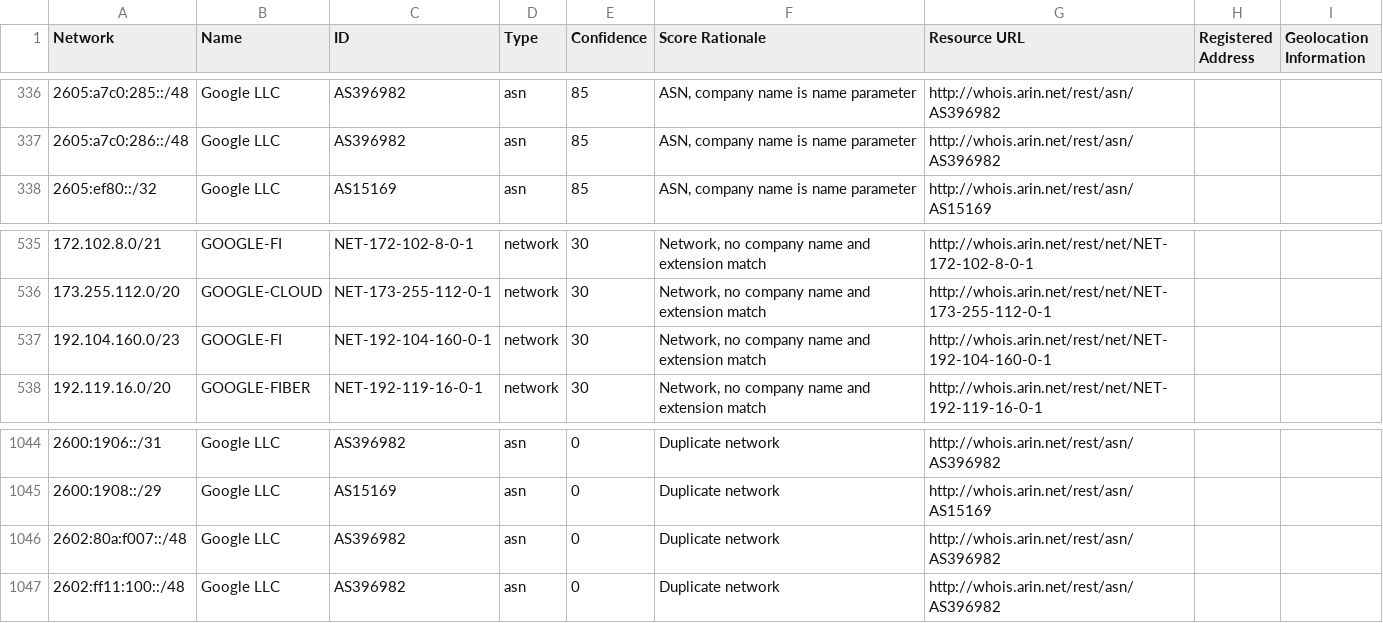
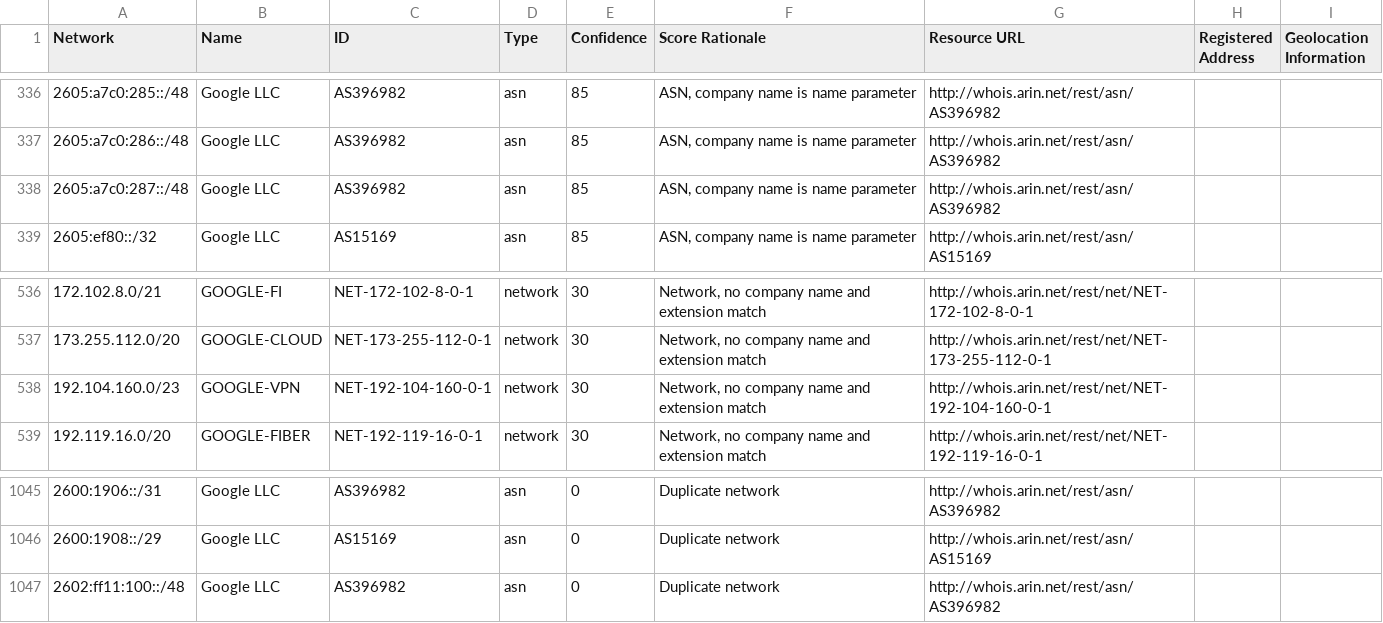
Before and after one commit to venkataramanab/NetblockTool, a CSV file: data/Google.csv, drawn as a sheet; only a part is shown, gaps mark what is left out.

```diff
--- a/data/Google.csv
+++ b/data/Google.csv
@@ -337,2 +337,3 @@ Network,Name,ID,Type,Confidence,Score Rationale,Resource URL,Registered Address,
 2605:a7c0:286::/48,Google LLC,AS396982,asn,85,"ASN, company name is name parameter",http://whois.arin.net/rest/asn/AS396982,,
+2605:a7c0:287::/48,Google LLC,AS396982,asn,85,"ASN, company name is name parameter",http://whois.arin.net/rest/asn/AS396982,,
 2605:ef80::/32,Google LLC,AS15169,asn,85,"ASN, company name is name parameter",http://whois.arin.net/rest/asn/AS15169,,
@@ -536,3 +537,3 @@ Network,Name,ID,Type,Confidence,Score Rationale,Resource URL,Registered Address,
 173.255.112.0/20,GOOGLE-CLOUD,NET-173-255-112-0-1,network,30,"Network, no company name and extension match",http://whois.arin.net/rest/net/NET-173-255-112-0-1,,
-192.104.160.0/23,GOOGLE-FI,NET-192-104-160-0-1,network,30,"Network, no company name and extension match",http://whois.arin.net/rest/net/NET-192-104-160-0-1,,
+192.104.160.0/23,GOOGLE-VPN,NET-192-104-160-0-1,network,30,"Network, no company name and extension match",http://whois.arin.net/rest/net/NET-192-104-160-0-1,,
 192.119.16.0/20,GOOGLE-FIBER,NET-192-119-16-0-1,network,30,"Network, no company name and extension match",http://whois.arin.net/rest/net/NET-192-119-16-0-1,,
@@ -1045,3 +1046,2 @@ Network,Name,ID,Type,Confidence,Score Rationale,Resource URL,Registered Address,
 2600:1908::/29,Google LLC,AS15169,asn,0,Duplicate network,http://whois.arin.net/rest/asn/AS15169,,
-2602:80a:f007::/48,Google LLC,AS396982,asn,0,Duplicate network,http://whois.arin.net/rest/asn/AS396982,,
 2602:ff11:100::/48,Google LLC,AS396982,asn,0,Duplicate network,http://whois.arin.net/rest/asn/AS396982,,
```
